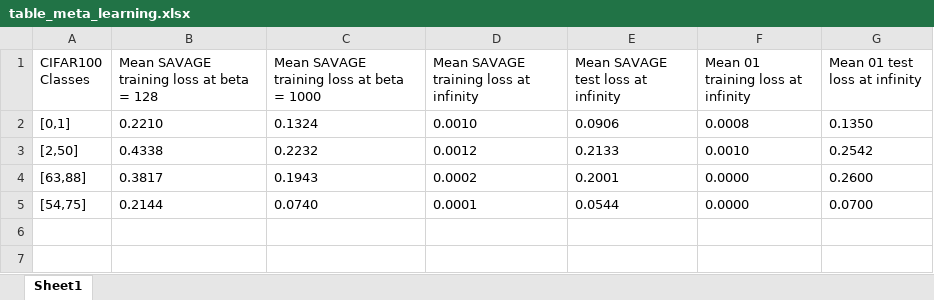
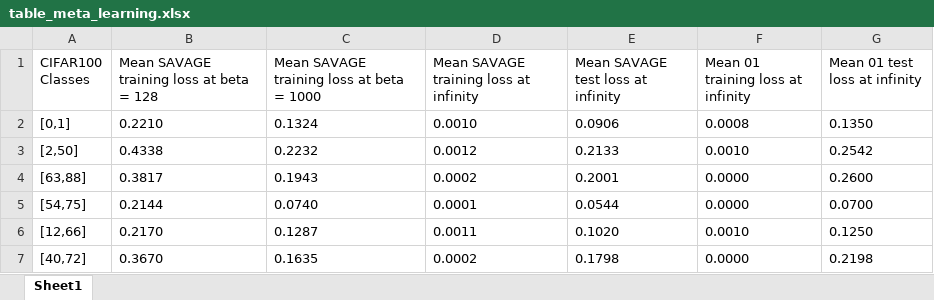
Before and after one commit to erfunmirzaei/Gibbs-Generalization, an Excel workbook: table_meta_learning.xlsx, sheet Sheet1, drawn as a sheet; values as stored, in another font and other column widths than the file's, no borders; the diff names each change by its address in the sheet, - before the commit and + after, or states it on an @@ line.

Commit message:
Add new CSV files for SAVAGE loss function test results and update meta-learning Excel file

```diff
--- a/table_meta_learning.xlsx (sheet Sheet1)
+++ b/table_meta_learning.xlsx (sheet Sheet1)
+row 6: [12,66] | 0.2170 | 0.1287 | 0.0011 | 0.1020 | 0.0010 | 0.1250
+row 7: [40,72] | 0.3670 | 0.1635 | 0.0002 | 0.1798 | 0.0000 | 0.2198
```
Also changed, not shown: 7 other files.
